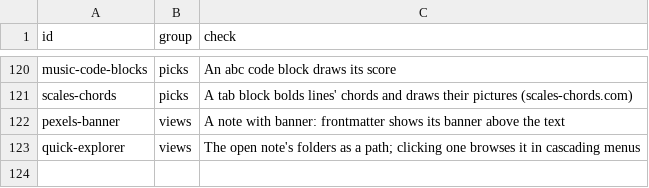
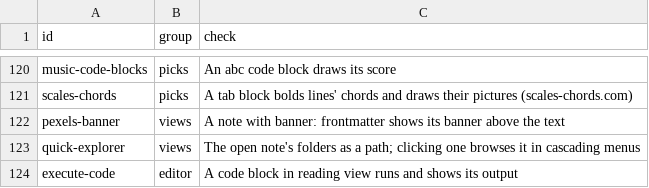
Before and after one commit to Vaultite/plugins, a TSV file: plugin-compat/.test/catalog.tsv, drawn as a sheet; only a part is shown, gaps mark what is left out.

```diff
--- a/plugin-compat/.test/catalog.tsv
+++ b/plugin-compat/.test/catalog.tsv
@@ -123 +123,2 @@ pexels-banner	views	A note with banner: frontmatter shows its banner above the t
 quick-explorer	views	The open note's folders as a path; clicking one browses it in cascading menus
+execute-code	editor	A code block in reading view runs and shows its output
```
Also changed, not shown: plugin-compat/.test/results/editor.tsv, 4 other files.
